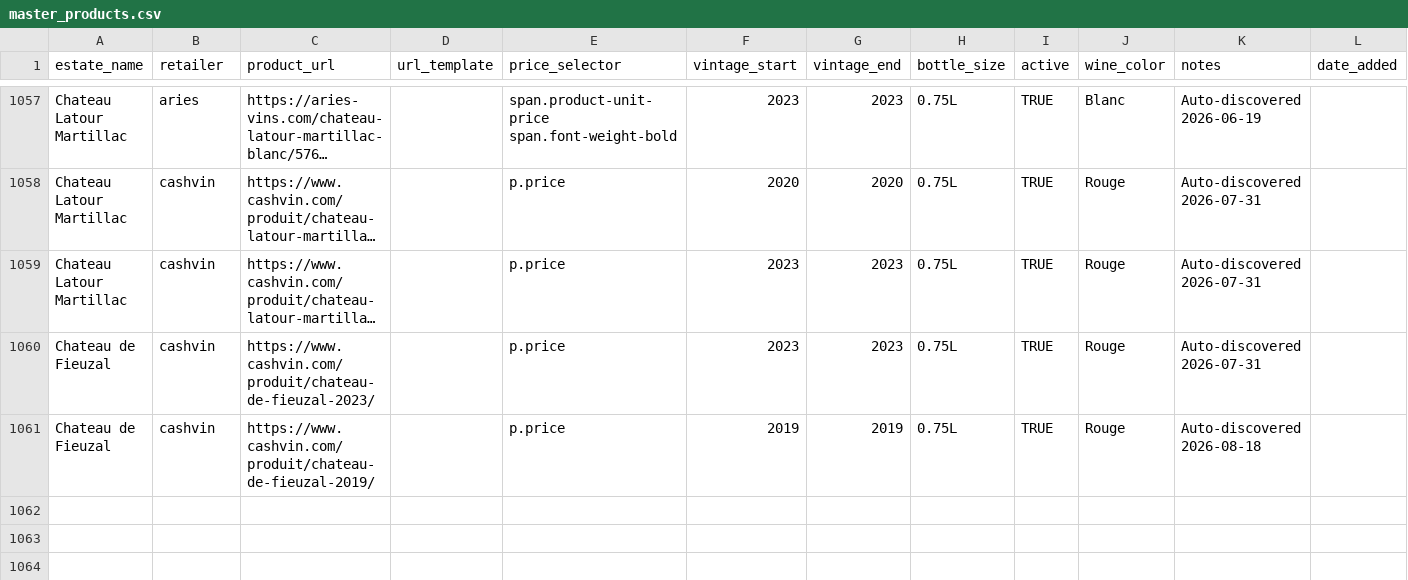
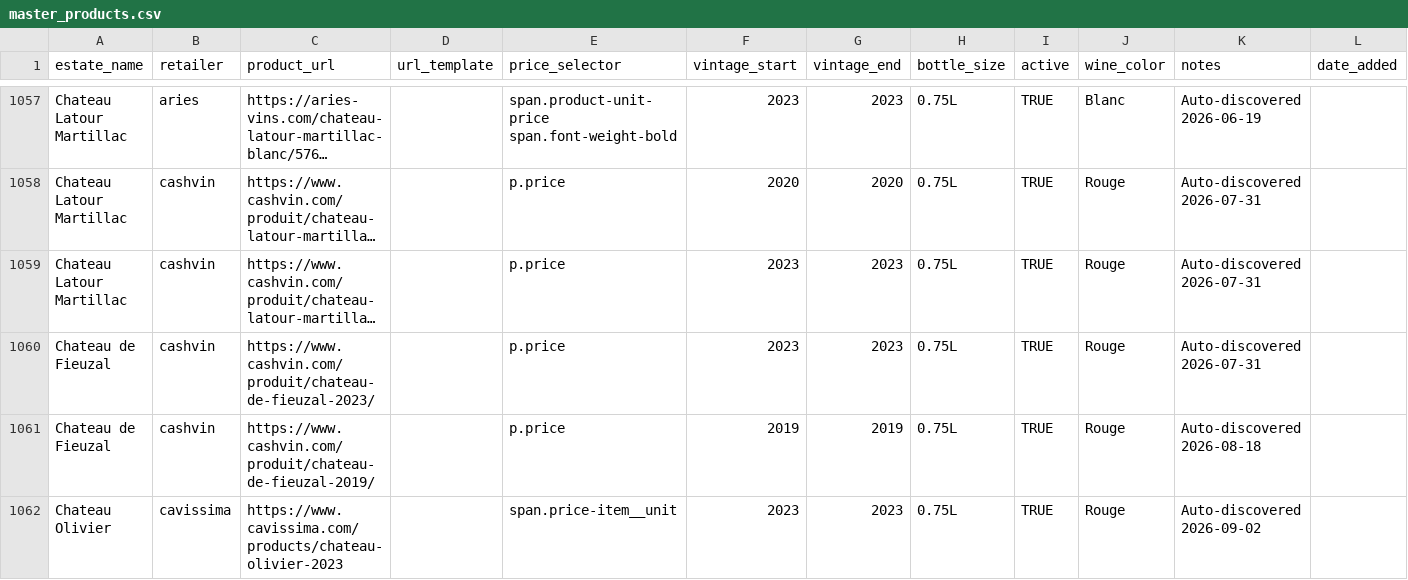
Before and after one commit to flemingsk/wine-price-scraper, a CSV file: master_products.csv, drawn as a sheet; only a part is shown, gaps mark what is left out; long unchanged cells end in ….

```diff
--- a/master_products.csv
+++ b/master_products.csv
@@ -1061 +1061,2 @@ Chateau de Fieuzal,cashvin,https://www.cashvin.com/produit/chateau-de-fieuzal-20
 Chateau de Fieuzal,cashvin,https://www.cashvin.com/produit/chateau-de-fieuzal-2019/,,p.price,2019,2019,0.75L,TRUE,Rouge,Auto-discovered 2026-08-18
+Chateau Olivier,cavissima,https://www.cavissima.com/products/chateau-olivier-2023,,span.price-item__unit,2023,2023,0.75L,TRUE,Rouge,Auto-discovered 2026-09-02
```
